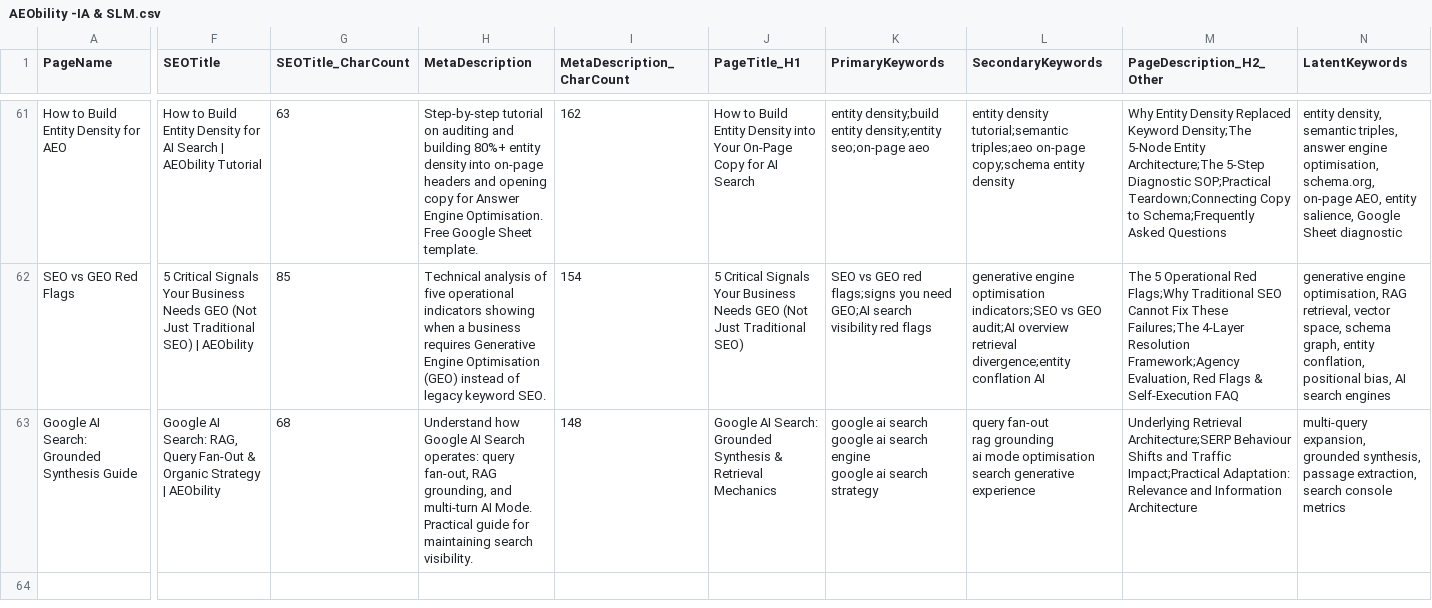
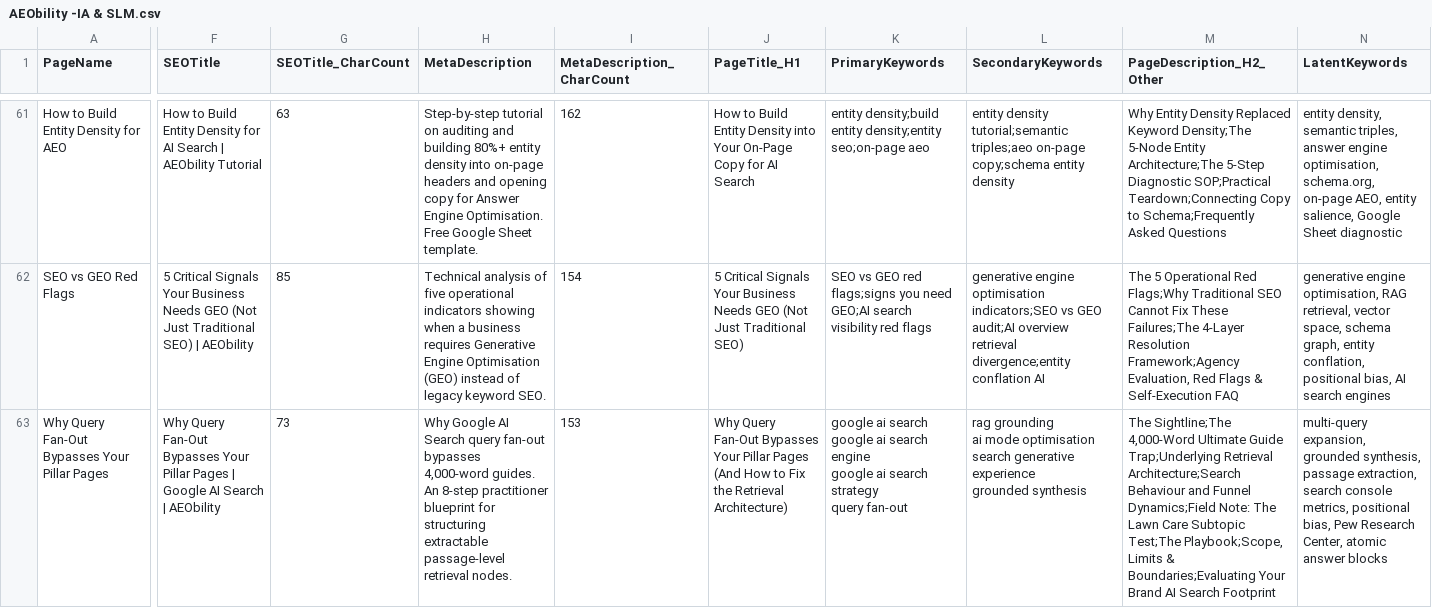
Before and after one commit to vinsnt76/aeobility, a CSV file: AEObility -IA & SLM.csv, drawn as a sheet; only a part is shown, gaps mark what is left out; ↵ is a line break in a cell; the diff names each change by its address in the sheet, - before the commit and + after, or states it on an @@ line.

Commit message:
chore(ia-slm): add google-ai-search node to sitemap, IA & SLM csv, knowledgeBase vectors, and llms.txt

```diff
--- a/AEObility -IA & SLM.csv
+++ b/AEObility -IA & SLM.csv
-A63 (PageName): Google AI Search: Grounded Synthesis Guide
+A63 (PageName): Why Query Fan-Out Bypasses Your Pillar Pages
-F63 (SEOTitle): Google AI Search: RAG, Query Fan-Out & Organic Strategy | AEObility
+F63 (SEOTitle): Why Query Fan-Out Bypasses Your Pillar Pages | Google AI Search | AEObility
-G63 (SEOTitle_CharCount): 68
+G63 (SEOTitle_CharCount): 73
-H63 (MetaDescription): Understand how Google AI Search operates: query fan-out, RAG grounding, and multi-turn AI Mode. Practical guide for maintaining search visibility.
+H63 (MetaDescription): Why Google AI Search query fan-out bypasses 4,000-word guides. An 8-step practitioner blueprint for structuring extractable passage-level retrieval nodes.
-I63 (MetaDescription_CharCount): 148
+I63 (MetaDescription_CharCount): 153
-J63 (PageTitle_H1): Google AI Search: Grounded Synthesis & Retrieval Mechanics
+J63 (PageTitle_H1): Why Query Fan-Out Bypasses Your Pillar Pages (And How to Fix the Retrieval Architecture)
-K63 (PrimaryKeywords): …search strategy
+K63 (PrimaryKeywords): …search strategy ↵ query fan-out
-L63 (SecondaryKeywords): query fan-out ↵ rag grounding ↵ ai mode optimisation ↵ search generative experience
+L63 (SecondaryKeywords): rag grounding ↵ ai mode optimisation ↵ search generative experience ↵ grounded synthesis
-M63 (PageDescription_H2_Other): Underlying Retrieval Architecture;SERP Behaviour Shifts and Traffic Impact;Practical Adaptation: Relevance and Information Architecture
+M63 (PageDescription_H2_Other): The Sightline;The 4,000-Word Ultimate Guide Trap;Underlying Retrieval Architecture;Search Behaviour and Funnel Dynamics;Field Note: The Lawn Care Subtopic Test;The Playbook;Scope, Limits & Boundaries;Evaluating Your Brand AI Search Footprint
-N63 (LatentKeywords): …search console metrics
+N63 (LatentKeywords): …search console metrics, positional bias, Pew Research Center, atomic answer blocks
```
Also changed, not shown: 4 other files.
